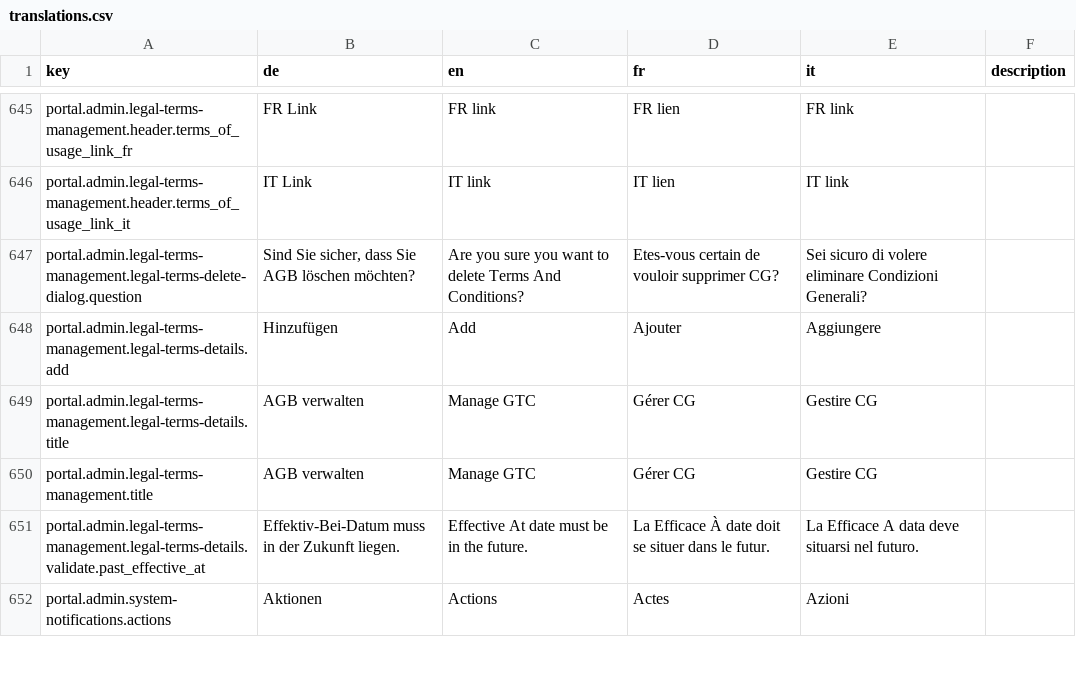
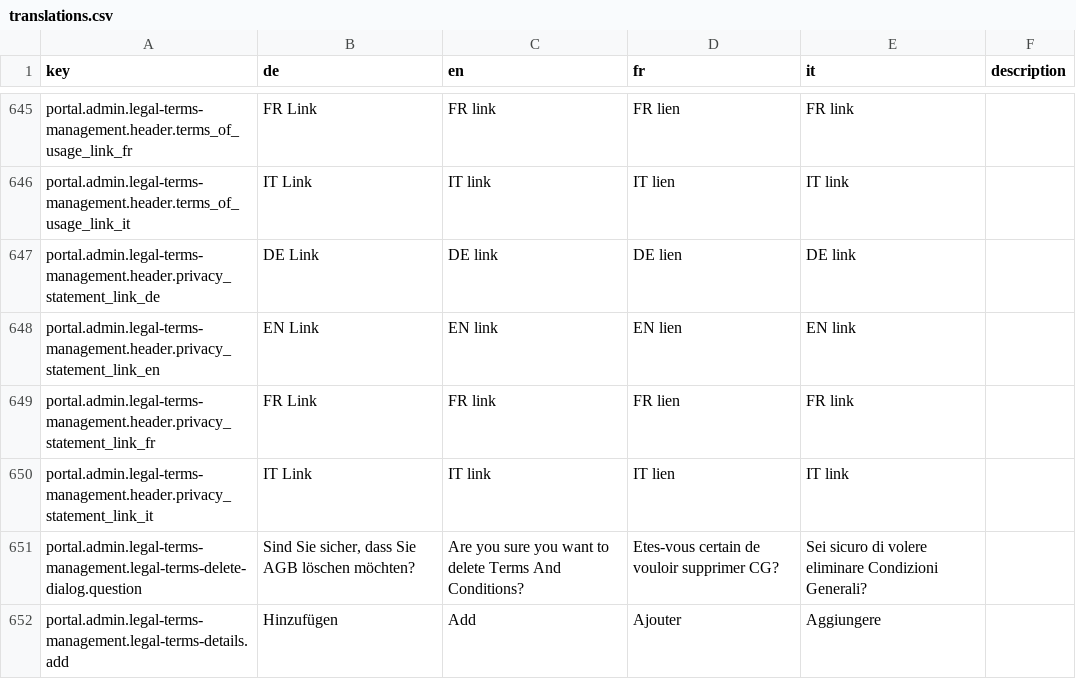
Before and after one commit to FeatureToggleStudy/alv-portal, a CSV file: alv-portal-ui/translations.csv, drawn as a sheet; only a part is shown, gaps mark what is left out; the shorter side is filled out with more unchanged rows; the diff names each change by its address in the sheet, - before the commit and + after, or states it on an @@ line.

Commit message:
DF 1479 legal terms with privacy statement - two popups - first draft (missing translations, need to optimize fetching and resolving urls)

```diff
--- a/alv-portal-ui/translations.csv
+++ b/alv-portal-ui/translations.csv
+row 647: portal.admin.legal-terms-management.header.privacy_statement_link_de | DE Link | DE link | DE lien | DE link
+row 648: portal.admin.legal-terms-management.header.privacy_statement_link_en | EN Link | EN link | EN lien | EN link
+row 649: portal.admin.legal-terms-management.header.privacy_statement_link_fr | FR Link | FR link | FR lien | FR link
+row 650: portal.admin.legal-terms-management.header.privacy_statement_link_it | IT Link | IT link | IT lien | IT link
```
Also changed, not shown: 5 other files.
